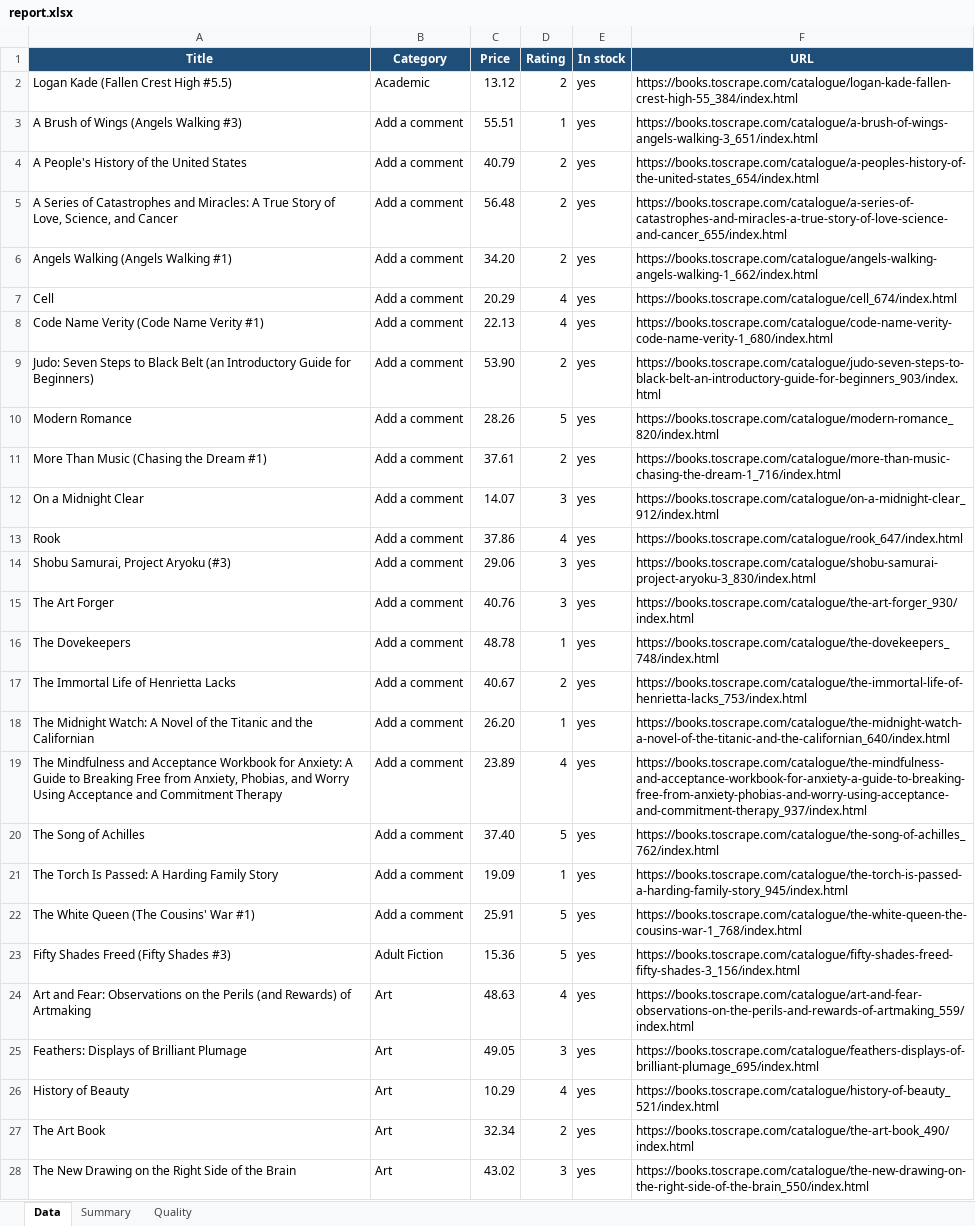
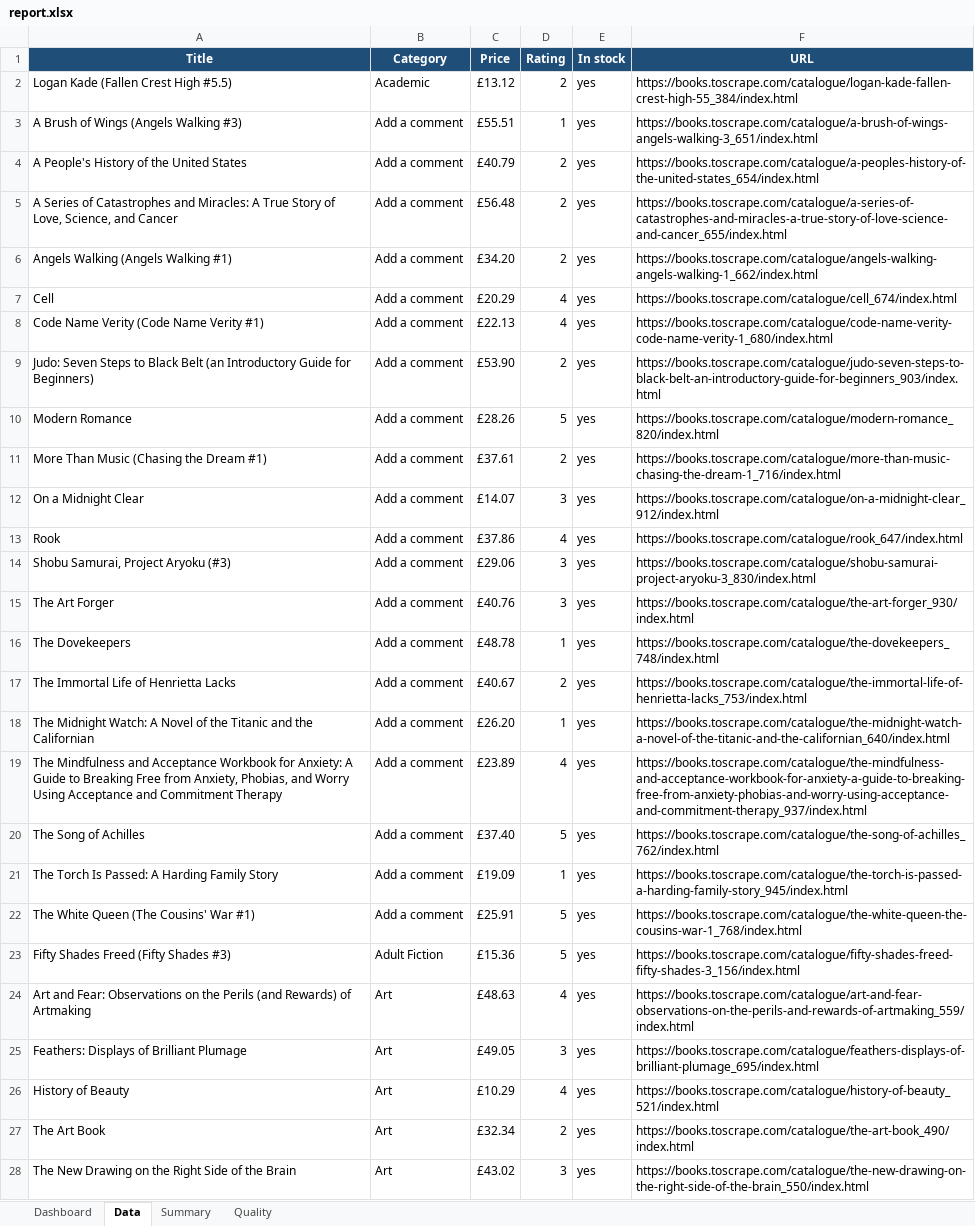
Before and after one commit to AMNovoselskiy/web-data-pipeline, an Excel workbook: examples/report.xlsx, sheet Data, drawn as a sheet; only a part is shown; values as stored, in another font and other column widths than the file's, no borders; conditional formats not drawn; the diff covers the shown part only; the diff names each change by its address in the sheet, - before the commit and + after, or states it on an @@ line.

Commit message:
Dashboard-grade report: KPI tiles, three charts, conditional formatting

```diff
--- a/examples/report.xlsx (sheet Data)
+++ b/examples/report.xlsx (sheet Data)
+sheet tab: Dashboard
-C2 (Price): 13.12
+C2 (Price): £13.12
-C3 (Price): 55.51
+C3 (Price): £55.51
-C4 (Price): 40.79
+C4 (Price): £40.79
-C5 (Price): 56.48
+C5 (Price): £56.48
-C6 (Price): 34.20
+C6 (Price): £34.20
-C7 (Price): 20.29
+C7 (Price): £20.29
-C8 (Price): 22.13
+C8 (Price): £22.13
-C9 (Price): 53.90
+C9 (Price): £53.90
-C10 (Price): 28.26
+C10 (Price): £28.26
-C11 (Price): 37.61
+C11 (Price): £37.61
-C12 (Price): 14.07
+C12 (Price): £14.07
-C13 (Price): 37.86
+C13 (Price): £37.86
-C14 (Price): 29.06
+C14 (Price): £29.06
-C15 (Price): 40.76
+C15 (Price): £40.76
-C16 (Price): 48.78
+C16 (Price): £48.78
-C17 (Price): 40.67
+C17 (Price): £40.67
-C18 (Price): 26.20
+C18 (Price): £26.20
-C19 (Price): 23.89
+C19 (Price): £23.89
-C20 (Price): 37.40
+C20 (Price): £37.40
-C21 (Price): 19.09
+C21 (Price): £19.09
-C22 (Price): 25.91
+C22 (Price): £25.91
-C23 (Price): 15.36
+C23 (Price): £15.36
-C24 (Price): 48.63
+C24 (Price): £48.63
-C25 (Price): 49.05
+C25 (Price): £49.05
-C26 (Price): 10.29
+C26 (Price): £10.29
-C27 (Price): 32.34
+C27 (Price): £32.34
-C28 (Price): 43.02
+C28 (Price): £43.02
```
Also changed, not shown: 490 edited cells elsewhere in this sheet, sheet Summary, charts or pictures, 3 other files.
